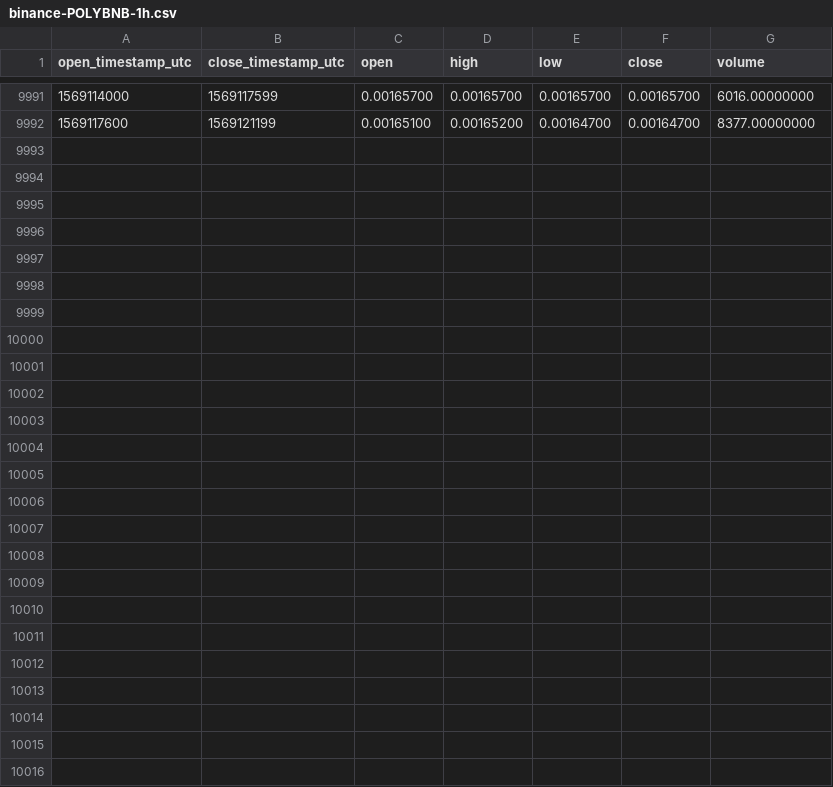
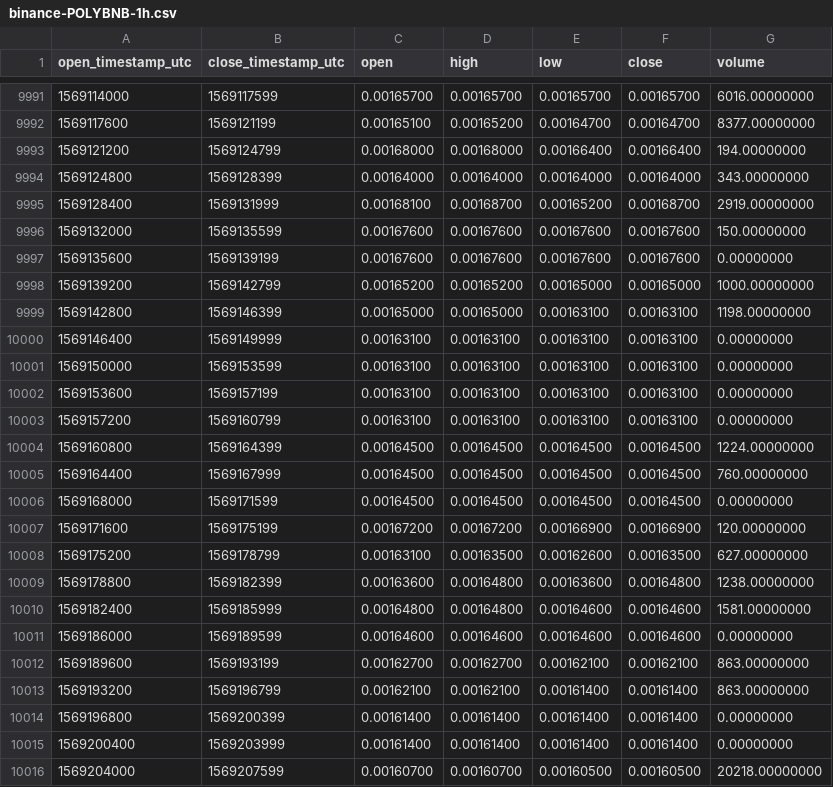
Before and after one commit to cryptobigbro/binance-POLYBNB, a CSV file: binance-POLYBNB-1h.csv, drawn as a sheet; only a part is shown, gaps mark what is left out; the diff names each change by its address in the sheet, - before the commit and + after, or states it on an @@ line.

Commit message:
Update OHLCV data.

```diff
--- a/binance-POLYBNB-1h.csv
+++ b/binance-POLYBNB-1h.csv
+row 9993: 1569121200 | 1569124799 | 0.00168000 | 0.00168000 | 0.00166400 | 0.00166400 | 194.00000000
+row 9994: 1569124800 | 1569128399 | 0.00164000 | 0.00164000 | 0.00164000 | 0.00164000 | 343.00000000
+row 9995: 1569128400 | 1569131999 | 0.00168100 | 0.00168700 | 0.00165200 | 0.00168700 | 2919.00000000
+row 9996: 1569132000 | 1569135599 | 0.00167600 | 0.00167600 | 0.00167600 | 0.00167600 | 150.00000000
+row 9997: 1569135600 | 1569139199 | 0.00167600 | 0.00167600 | 0.00167600 | 0.00167600 | 0.00000000
+row 9998: 1569139200 | 1569142799 | 0.00165200 | 0.00165200 | 0.00165000 | 0.00165000 | 1000.00000000
+row 9999: 1569142800 | 1569146399 | 0.00165000 | 0.00165000 | 0.00163100 | 0.00163100 | 1198.00000000
+row 10000: 1569146400 | 1569149999 | 0.00163100 | 0.00163100 | 0.00163100 | 0.00163100 | 0.00000000
+row 10001: 1569150000 | 1569153599 | 0.00163100 | 0.00163100 | 0.00163100 | 0.00163100 | 0.00000000
+row 10002: 1569153600 | 1569157199 | 0.00163100 | 0.00163100 | 0.00163100 | 0.00163100 | 0.00000000
+row 10003: 1569157200 | 1569160799 | 0.00163100 | 0.00163100 | 0.00163100 | 0.00163100 | 0.00000000
+row 10004: 1569160800 | 1569164399 | 0.00164500 | 0.00164500 | 0.00164500 | 0.00164500 | 1224.00000000
+row 10005: 1569164400 | 1569167999 | 0.00164500 | 0.00164500 | 0.00164500 | 0.00164500 | 760.00000000
+row 10006: 1569168000 | 1569171599 | 0.00164500 | 0.00164500 | 0.00164500 | 0.00164500 | 0.00000000
+row 10007: 1569171600 | 1569175199 | 0.00167200 | 0.00167200 | 0.00166900 | 0.00166900 | 120.00000000
+row 10008: 1569175200 | 1569178799 | 0.00163100 | 0.00163500 | 0.00162600 | 0.00163500 | 627.00000000
+row 10009: 1569178800 | 1569182399 | 0.00163600 | 0.00164800 | 0.00163600 | 0.00164800 | 1238.00000000
+row 10010: 1569182400 | 1569185999 | 0.00164800 | 0.00164800 | 0.00164600 | 0.00164600 | 1581.00000000
+row 10011: 1569186000 | 1569189599 | 0.00164600 | 0.00164600 | 0.00164600 | 0.00164600 | 0.00000000
+row 10012: 1569189600 | 1569193199 | 0.00162700 | 0.00162700 | 0.00162100 | 0.00162100 | 863.00000000
+row 10013: 1569193200 | 1569196799 | 0.00162100 | 0.00162100 | 0.00161400 | 0.00161400 | 863.00000000
+row 10014: 1569196800 | 1569200399 | 0.00161400 | 0.00161400 | 0.00161400 | 0.00161400 | 0.00000000
+row 10015: 1569200400 | 1569203999 | 0.00161400 | 0.00161400 | 0.00161400 | 0.00161400 | 0.00000000
+row 10016: 1569204000 | 1569207599 | 0.00160700 | 0.00160700 | 0.00160500 | 0.00160500 | 20218.00000000
```
Also changed, not shown: binance-POLYBNB-1d.csv.
